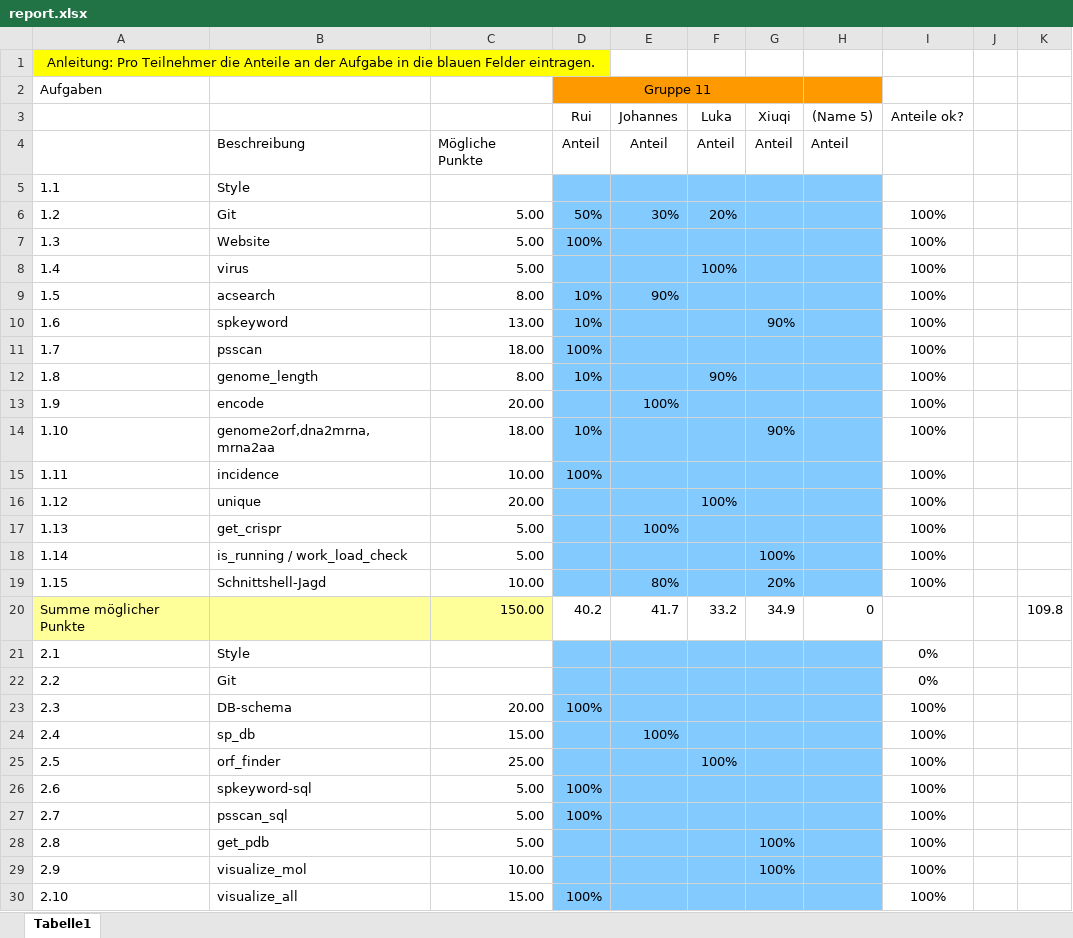
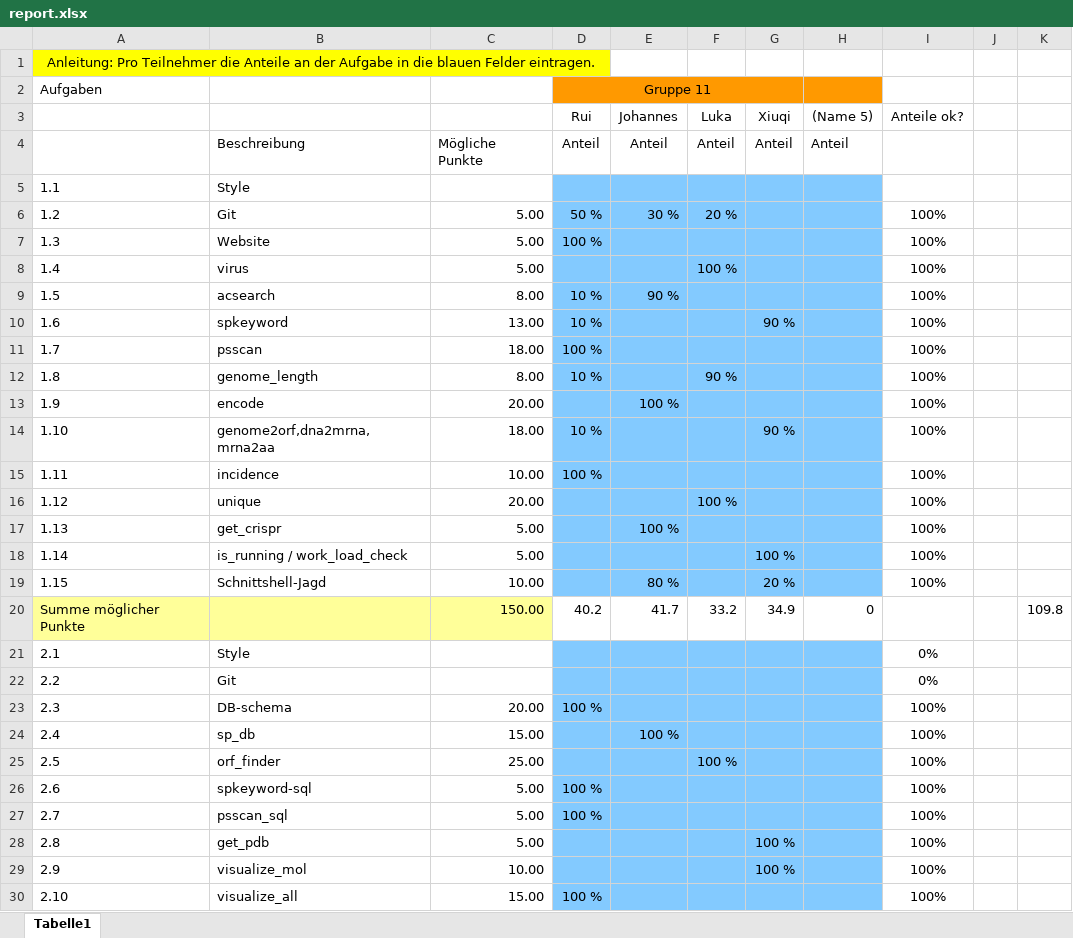
Before and after one commit to ruichen-bioinfo/Progprakt-25, an Excel workbook: report.xlsx, sheet Tabelle1, drawn as a sheet; only a part is shown; values as stored, in another font and other column widths than the file's, no borders; the diff covers the shown part only; the diff names each change by its address in the sheet, - before the commit and + after, or states it on an @@ line.

Commit message:
Report

```diff
--- a/report.xlsx (sheet Tabelle1)
+++ b/report.xlsx (sheet Tabelle1)
-D6 (Rui): 50%
+D6 (Rui): 50 %
-E6 (Johannes): 30%
+E6 (Johannes): 30 %
-F6 (Luka): 20%
+F6 (Luka): 20 %
-D7 (Rui): 100%
+D7 (Rui): 100 %
-F8 (Luka): 100%
+F8 (Luka): 100 %
-D9:D10 (Rui): 10%
+D9:D10 (Rui): 10 %
-E9 (Johannes): 90%
+E9 (Johannes): 90 %
-G10 (Xiuqi): 90%
+G10 (Xiuqi): 90 %
-D11 (Rui): 100%
+D11 (Rui): 100 %
-D12 (Rui): 10%
+D12 (Rui): 10 %
-F12 (Luka): 90%
+F12 (Luka): 90 %
-E13 (Johannes): 100%
+E13 (Johannes): 100 %
-D14 (Rui): 10%
+D14 (Rui): 10 %
-G14 (Xiuqi): 90%
+G14 (Xiuqi): 90 %
-D15 (Rui): 100%
+D15 (Rui): 100 %
-F16 (Luka): 100%
+F16 (Luka): 100 %
-E17 (Johannes): 100%
+E17 (Johannes): 100 %
-G18 (Xiuqi): 100%
+G18 (Xiuqi): 100 %
-E19 (Johannes): 80%
+E19 (Johannes): 80 %
-G19 (Xiuqi): 20%
+G19 (Xiuqi): 20 %
-D23 (Rui): 100%
+D23 (Rui): 100 %
-E24 (Johannes): 100%
+E24 (Johannes): 100 %
-F25 (Luka): 100%
+F25 (Luka): 100 %
-D26:D27 (Rui): 100%
+D26:D27 (Rui): 100 %
-G28:G29 (Xiuqi): 100%
+G28:G29 (Xiuqi): 100 %
-D30 (Rui): 100%
+D30 (Rui): 100 %
```
Also changed, not shown: 56 edited cells elsewhere in this sheet.
